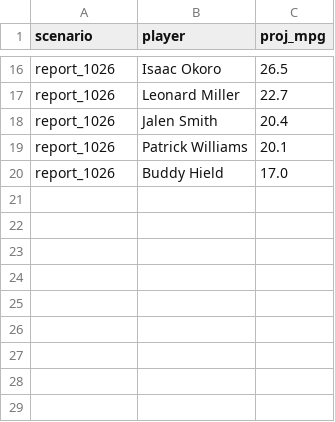
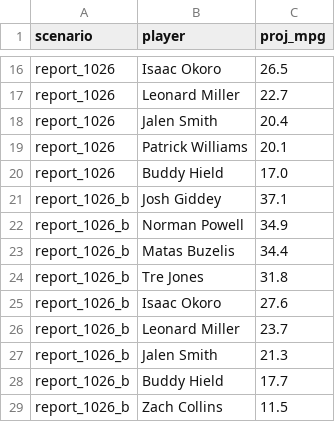
Before and after one commit to RohanRepala0/NBA_RFQ_2026_Models, a CSV file: cold_start_usage/scenarios/CHI.csv, drawn as a sheet; only a part is shown, gaps mark what is left out.

```diff
--- a/cold_start_usage/scenarios/CHI.csv
+++ b/cold_start_usage/scenarios/CHI.csv
@@ -20 +20,10 @@ report_1026,Patrick Williams,20.1
 report_1026,Buddy Hield,17.0
+report_1026_b,Josh Giddey,37.1
+report_1026_b,Norman Powell,34.9
+report_1026_b,Matas Buzelis,34.4
+report_1026_b,Tre Jones,31.8
+report_1026_b,Isaac Okoro,27.6
+report_1026_b,Leonard Miller,23.7
+report_1026_b,Jalen Smith,21.3
+report_1026_b,Buddy Hield,17.7
+report_1026_b,Zach Collins,11.5
```
